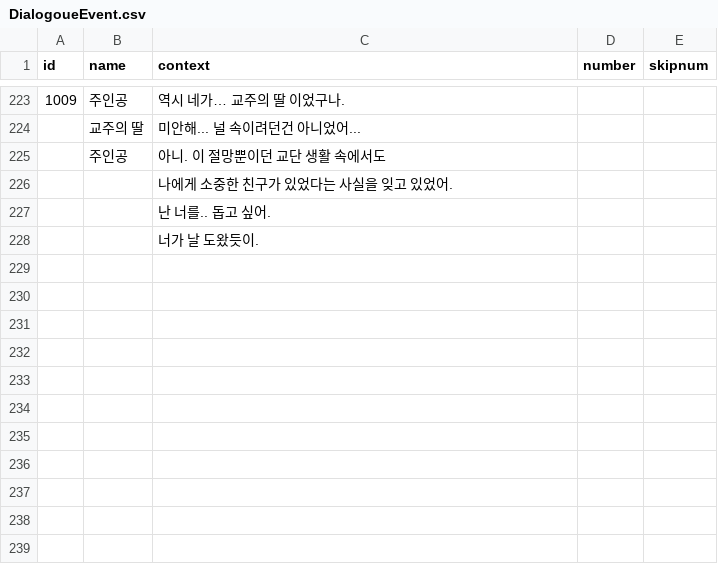
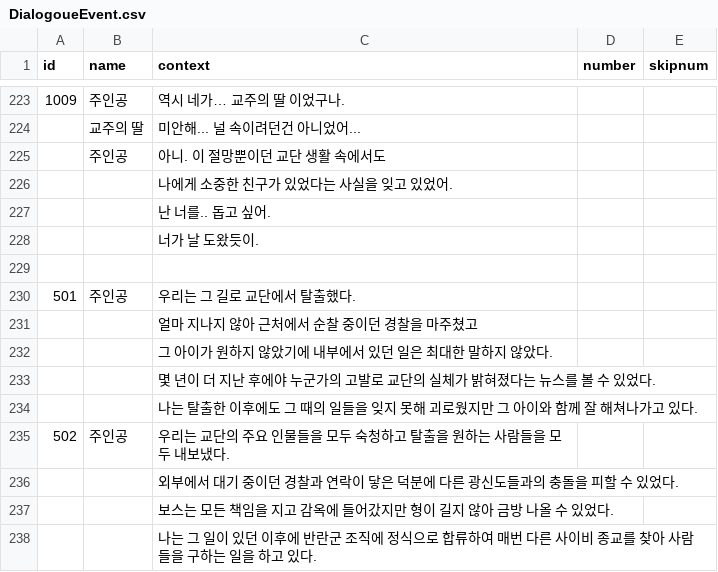
Before and after one commit to leeZn30/Gamelab_Week05, a CSV file: Assets/Resources/CSVFiles/DialogoueEvent.csv, drawn as a sheet; only a part is shown, gaps mark what is left out.

```diff
--- a/Assets/Resources/CSVFiles/DialogoueEvent.csv
+++ b/Assets/Resources/CSVFiles/DialogoueEvent.csv
@@ -228 +228,11 @@
 ,,너가 날 도왔듯이.,,
+,,,,
+501,주인공,우리는 그 길로 교단에서 탈출했다.,,
+,,얼마 지나지 않아 근처에서 순찰 중이던 경찰을 마주쳤고 ,,
+,,그 아이가 원하지 않았기에 내부에서 있던 일은 최대한 말하지 않았다.,,
+,,몇 년이 더 지난 후에야 누군가의 고발로 교단의 실체가 밝혀졌다는 뉴스를 볼 수 있었다.,,
+,,나는 탈출한 이후에도 그 때의 일들을 잊지 못해 괴로웠지만 그 아이와 함께 잘 해쳐나가고 있다.,,
+502,주인공,우리는 교단의 주요 인물들을 모두 숙청하고 탈출을 원하는 사람들을 모두 내보냈다.,,
+,,외부에서 대기 중이던 경찰과 연락이 닿은 덕분에 다른 광신도들과의 충돌을 피할 수 있었다.,,
+,,보스는 모든 책임을 지고 감옥에 들어갔지만 형이 길지 않아 금방 나올 수 있었다.,,
+,,나는 그 일이 있던 이후에 반란군 조직에 정식으로 합류하여 매번 다른 사이비 종교를 찾아 사람들을 구하는 일을 하고 있다.,,
```
Also changed, not shown: 20 other files.
